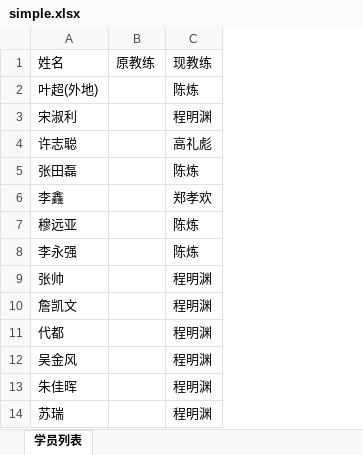
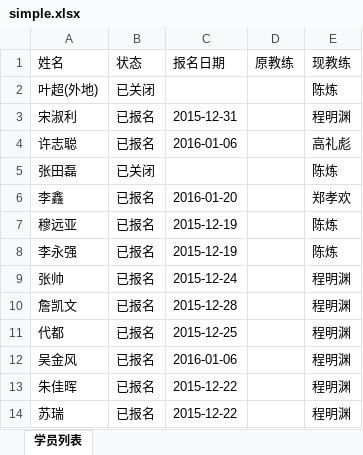
Before and after one commit to greatbody/jsxc_erp, an Excel workbook: public/files/simple.xlsx, sheet 学员列表, drawn as a sheet; only a part is shown; values as stored, in another font and other column widths than the file's, no borders; the diff names each change by its address in the sheet, - before the commit and + after, or states it on an @@ line.

```diff
--- a/public/files/simple.xlsx (sheet 学员列表)
+++ b/public/files/simple.xlsx (sheet 学员列表)
+column B (状态), rows 2-14: 已关闭 | 已报名 | 已报名 | 已关闭 | 已报名 | 已报名 | 已报名 | 已报名 | 已报名 | 已报名 | 已报名 | 已报名 | 已报名
+column C (报名日期), rows 3-14: 2015-12-31 | 2016-01-06 |  | 2016-01-20 | 2015-12-19 | 2015-12-19 | 2015-12-24 | 2015-12-28 | 2015-12-25 | 2016-01-06 | 2015-12-22 | 2015-12-22
```
Also changed, not shown: 1 other file.
